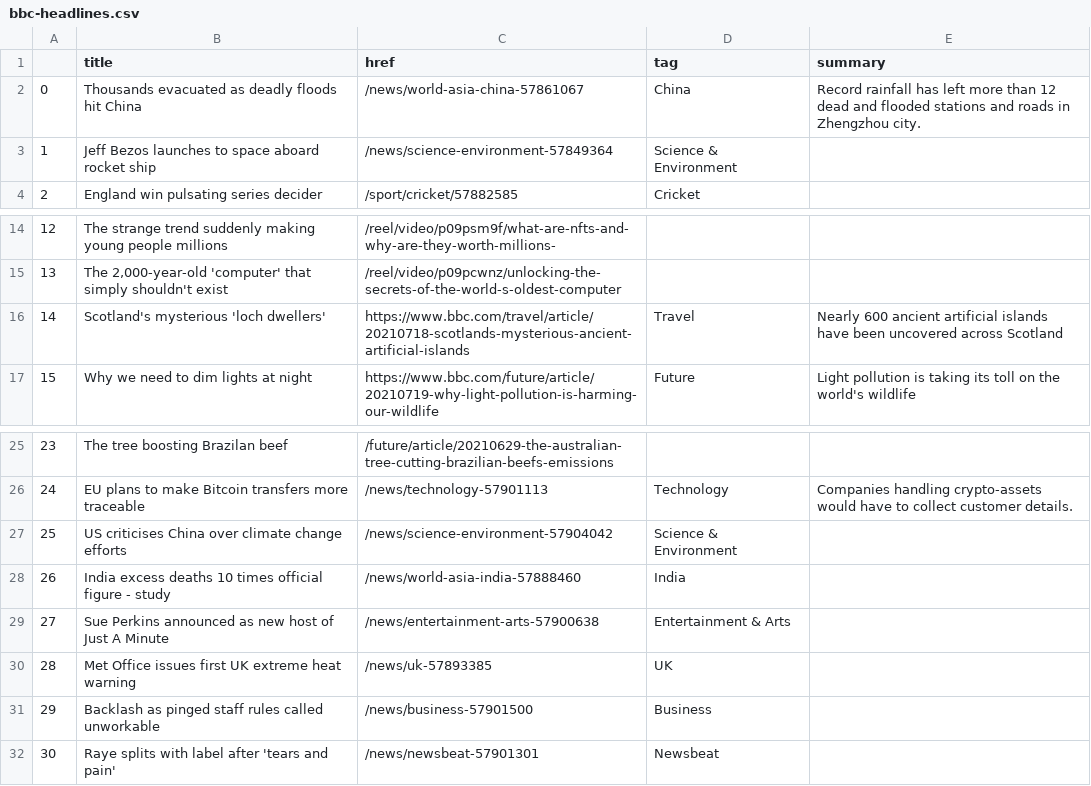
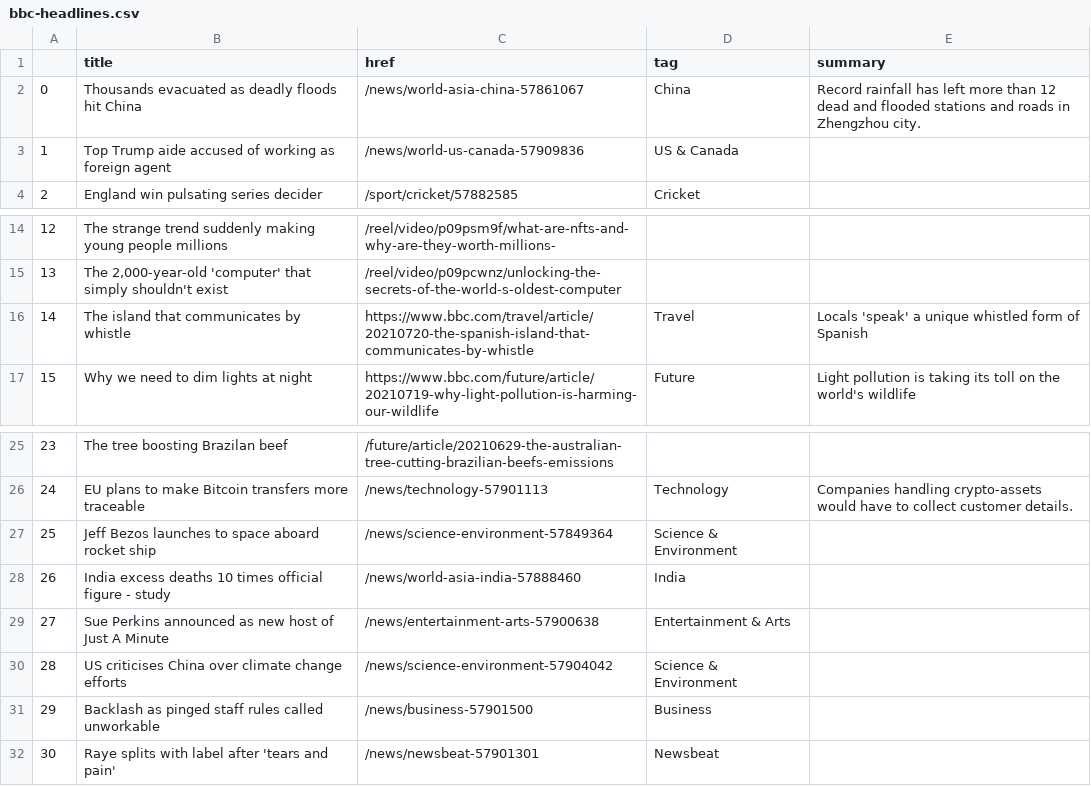
Before and after one commit to ichinichichi/automatic-scraper, a CSV file: bbc-headlines.csv, drawn as a sheet; only a part is shown, gaps mark what is left out.

```diff
--- a/bbc-headlines.csv
+++ b/bbc-headlines.csv
@@ -2,3 +2,3 @@
 0,Thousands evacuated as deadly floods hit China,/news/world-asia-china-57861067,China,Record rainfall has left more than 12 dead and flooded stations and roads in Zhengzhou city.
-1,Jeff Bezos launches to space aboard rocket ship,/news/science-environment-57849364,Science & Environment,
+1,Top Trump aide accused of working as foreign agent,/news/world-us-canada-57909836,US & Canada,
 2,England win pulsating series decider,/sport/cricket/57882585,Cricket,
@@ -15,3 +15,3 @@
 13,"The 2,000-year-old 'computer' that simply shouldn't exist",/reel/video/p09pcwnz/unlocking-the-secrets-of-the-world-s-oldest-computer,,
-14,Scotland's mysterious 'loch dwellers',https://www.bbc.com/travel/article/20210718-scotlands-mysterious-ancient-artificial-islands,Travel,Nearly 600 ancient artificial islands have been uncovered across Scotland
+14,The island that communicates by whistle,https://www.bbc.com/travel/article/20210720-the-spanish-island-that-communicates-by-whistle,Travel,Locals 'speak' a unique whistled form of Spanish
 15,Why we need to dim lights at night,https://www.bbc.com/future/article/20210719-why-light-pollution-is-harming-our-wildlife,Future,Light pollution is taking its toll on the world's wildlife
@@ -26,6 +26,6 @@
 24,EU plans to make Bitcoin transfers more traceable,/news/technology-57901113,Technology,Companies handling crypto-assets would have to collect customer details.
-25,US criticises China over climate change efforts,/news/science-environment-57904042,Science & Environment,
+25,Jeff Bezos launches to space aboard rocket ship,/news/science-environment-57849364,Science & Environment,
 26,India excess deaths 10 times official figure - study,/news/world-asia-india-57888460,India,
 27,Sue Perkins announced as new host of Just A Minute,/news/entertainment-arts-57900638,Entertainment & Arts,
-28,Met Office issues first UK extreme heat warning,/news/uk-57893385,UK,
+28,US criticises China over climate change efforts,/news/science-environment-57904042,Science & Environment,
 29,Backlash as pinged staff rules called unworkable,/news/business-57901500,Business,
```
